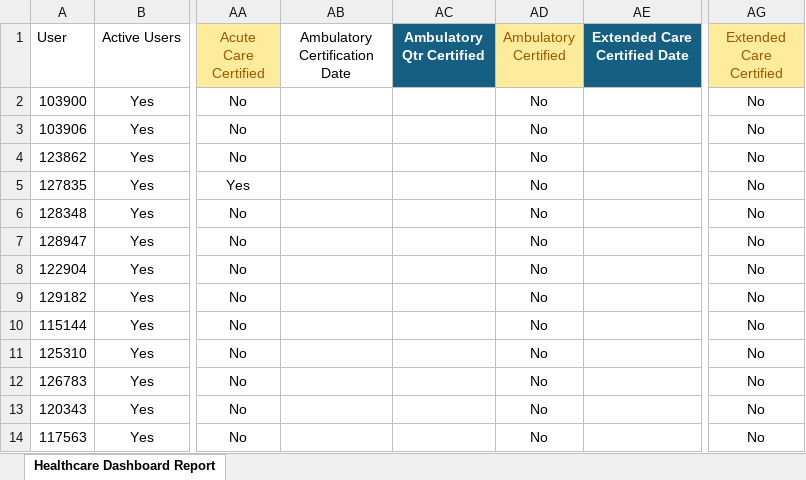
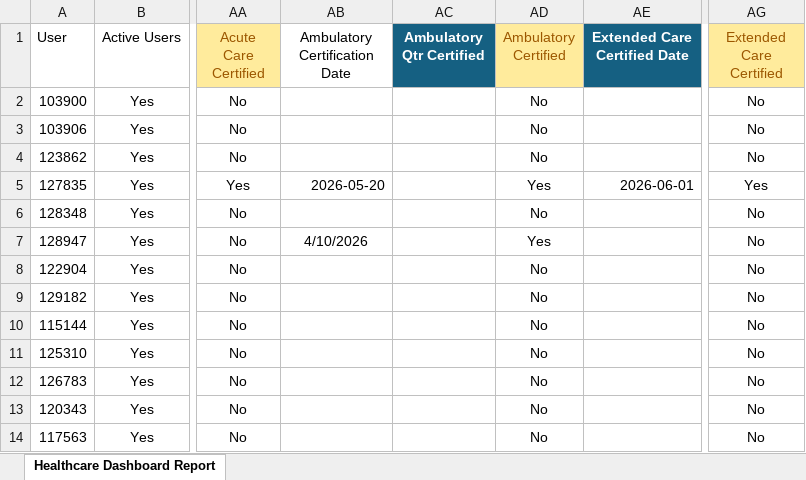
Before and after one commit to jasonackerman1/playbook-dashboard, an Excel workbook: cert-data/FY26-Healthcare-Certification-Courses_2026-05.xlsx, sheet Healthcare Dashboard Report, drawn as a sheet; only a part is shown, gaps mark what is left out; values as stored, in another font and other column widths than the file's, no borders; table styles not drawn; the diff names each change by its address in the sheet, - before the commit and + after, or states it on an @@ line.

```diff
--- a/cert-data/FY26-Healthcare-Certification-Courses_2026-05.xlsx (sheet Healthcare Dashboard Report)
+++ b/cert-data/FY26-Healthcare-Certification-Courses_2026-05.xlsx (sheet Healthcare Dashboard Report)
-AB5 (Ambulatory Certification Date): (empty)
+AB5 (Ambulatory Certification Date): 2026-05-20
-AD5 (Ambulatory Certified): No
+AD5 (Ambulatory Certified): Yes
-AE5 (Extended Care Certified Date): (empty)
+AE5 (Extended Care Certified Date): 2026-06-01
-AG5 (Extended Care Certified): No
+AG5 (Extended Care Certified): Yes
-AB7 (Ambulatory Certification Date): (empty)
+AB7 (Ambulatory Certification Date): 4/10/2026
-AD7 (Ambulatory Certified): No
+AD7 (Ambulatory Certified): Yes
```
Also changed, not shown: 1 other file.
